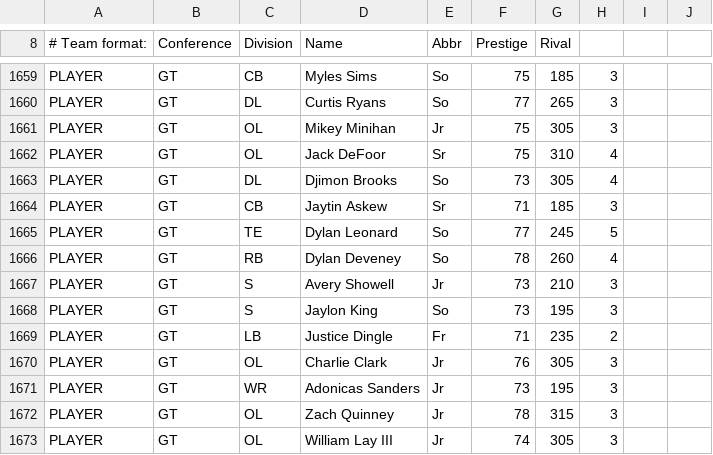
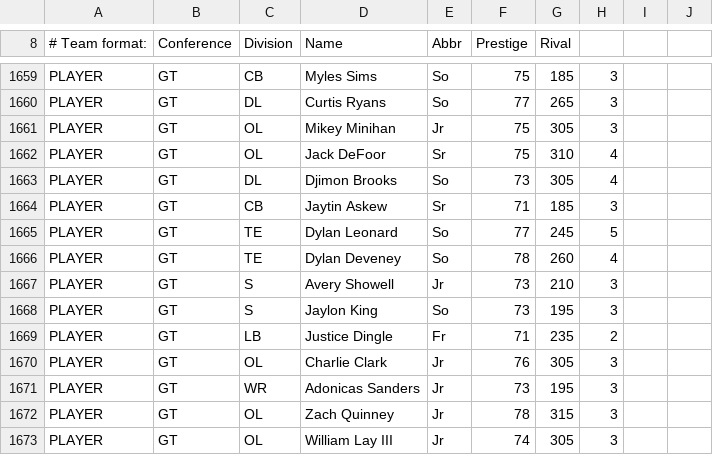
Before and after one commit to GMalcom1771/Football-Coach, a CSV file: Test.csv, drawn as a sheet; only a part is shown, gaps mark what is left out.

Commit message:
Update Test.csv

```diff
--- a/Test.csv
+++ b/Test.csv
@@ -1665,3 +1665,3 @@ PLAYER,GT,CB,Jaytin Askew,Sr,71,185,3,,
 PLAYER,GT,TE,Dylan Leonard,So,77,245,5,,
-PLAYER,GT,RB,Dylan Deveney,So,78,260,4,,
+PLAYER,GT,TE,Dylan Deveney,So,78,260,4,,
 PLAYER,GT,S,Avery Showell,Jr,73,210,3,,
```
